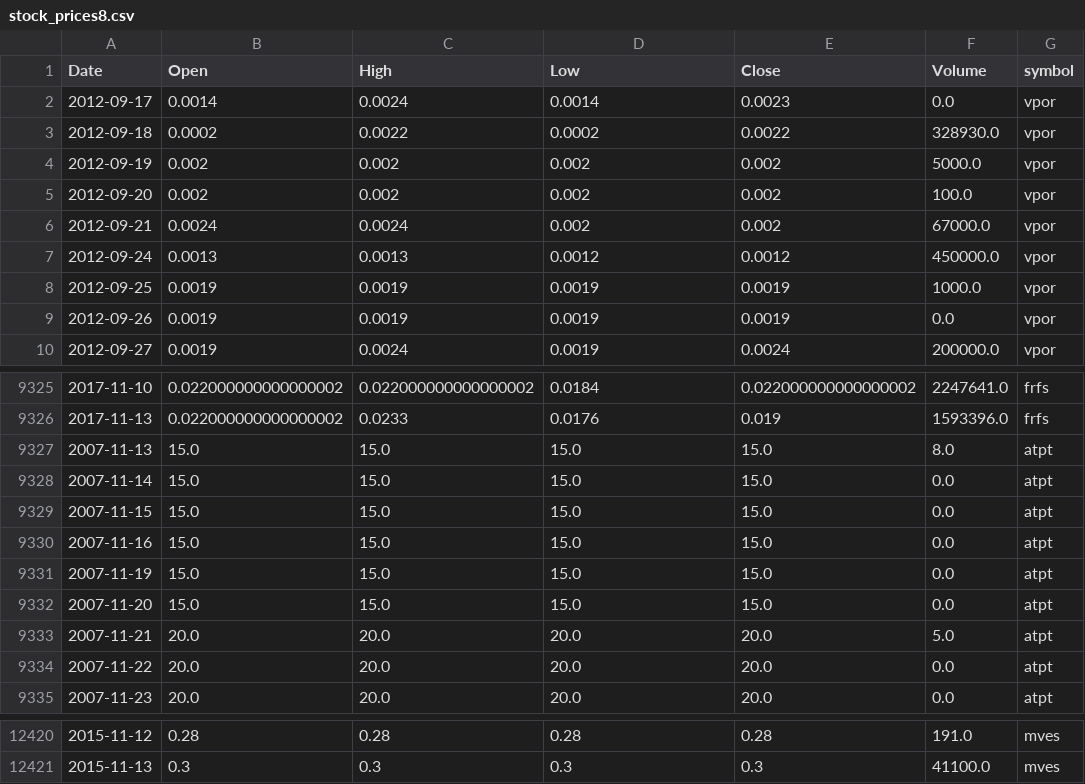
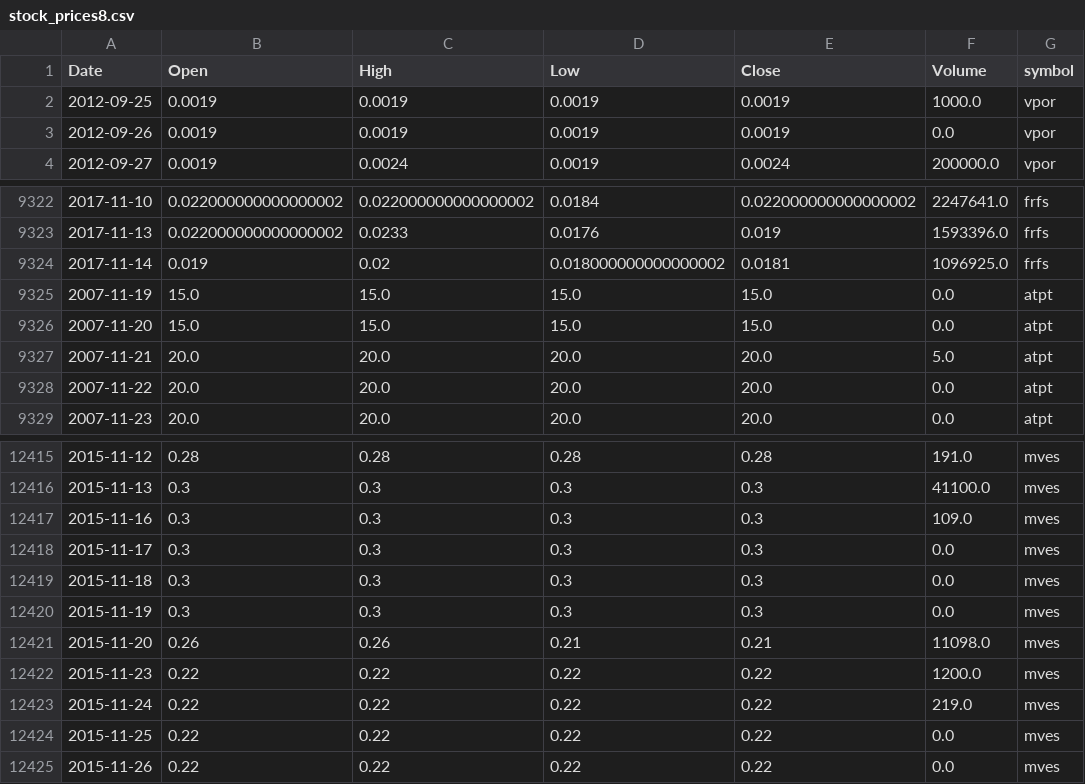
Before and after one commit to schustda/small_cap_predictor, a CSV file: data/tables/stock_prices/stock_prices8.csv, drawn as a sheet; only a part is shown, gaps mark what is left out; removed rows and columns are numbered as before the commit, all else as after; the diff covers the shown part only; the diff names each change by its address in the sheet, - before the commit and + after, or states it on an @@ line.

```diff
--- a/data/tables/stock_prices/stock_prices8.csv
+++ b/data/tables/stock_prices/stock_prices8.csv
-row 2: 2012-09-17 | 0.0014 | 0.0024 | 0.0014 | 0.0023 | 0.0 | vpor
-row 3: 2012-09-18 | 0.0002 | 0.0022 | 0.0002 | 0.0022 | 328930.0 | vpor
-row 4: 2012-09-19 | 0.002 | 0.002 | 0.002 | 0.002 | 5000.0 | vpor
-row 5: 2012-09-20 | 0.002 | 0.002 | 0.002 | 0.002 | 100.0 | vpor
-row 6: 2012-09-21 | 0.0024 | 0.0024 | 0.002 | 0.002 | 67000.0 | vpor
-row 7: 2012-09-24 | 0.0013 | 0.0013 | 0.0012 | 0.0012 | 450000.0 | vpor
-row 9327: 2007-11-13 | 15.0 | 15.0 | 15.0 | 15.0 | 8.0 | atpt
-row 9328: 2007-11-14 | 15.0 | 15.0 | 15.0 | 15.0 | 0.0 | atpt
-row 9329: 2007-11-15 | 15.0 | 15.0 | 15.0 | 15.0 | 0.0 | atpt
-row 9330: 2007-11-16 | 15.0 | 15.0 | 15.0 | 15.0 | 0.0 | atpt
+row 9324: 2017-11-14 | 0.019 | 0.02 | 0.018000000000000002 | 0.0181 | 1096925.0 | frfs
+row 12417: 2015-11-16 | 0.3 | 0.3 | 0.3 | 0.3 | 109.0 | mves
+row 12418: 2015-11-17 | 0.3 | 0.3 | 0.3 | 0.3 | 0.0 | mves
+row 12419: 2015-11-18 | 0.3 | 0.3 | 0.3 | 0.3 | 0.0 | mves
+row 12420: 2015-11-19 | 0.3 | 0.3 | 0.3 | 0.3 | 0.0 | mves
+row 12421: 2015-11-20 | 0.26 | 0.26 | 0.21 | 0.21 | 11098.0 | mves
+row 12422: 2015-11-23 | 0.22 | 0.22 | 0.22 | 0.22 | 1200.0 | mves
+row 12423: 2015-11-24 | 0.22 | 0.22 | 0.22 | 0.22 | 219.0 | mves
+row 12424: 2015-11-25 | 0.22 | 0.22 | 0.22 | 0.22 | 0.0 | mves
+row 12425: 2015-11-26 | 0.22 | 0.22 | 0.22 | 0.22 | 0.0 | mves
```
Also changed, not shown: 4 added rows and 3 edited cells elsewhere in this file, data/tables/stock_prices/stock_prices1.csv, data/tables/stock_prices/stock_prices2.csv, 7 other files.
